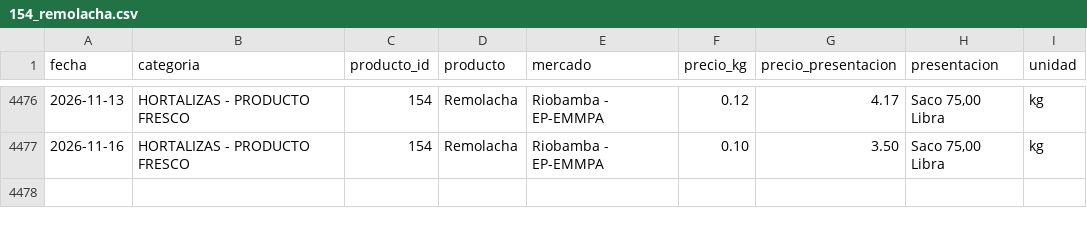
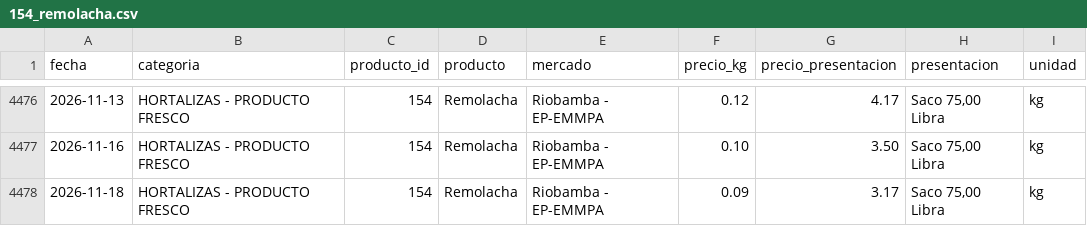
Before and after one commit to alexeperez/precios-agro-ecuador, a CSV file: datos/historico/productos/154_remolacha.csv, drawn as a sheet; only a part is shown, gaps mark what is left out; the diff names each change by its address in the sheet, - before the commit and + after, or states it on an @@ line.

```diff
--- a/datos/historico/productos/154_remolacha.csv
+++ b/datos/historico/productos/154_remolacha.csv
+row 4478: 2026-11-18 | HORTALIZAS - PRODUCTO FRESCO | 154 | Remolacha | Riobamba - EP-EMMPA | 0.09 | 3.17 | Saco 75,00 Libra | kg
```
Also changed, not shown: datos/historico/productos/134_cebolla_colorada_nacional_seca.csv, datos/historico/productos/144_col.csv, 12 other files.
